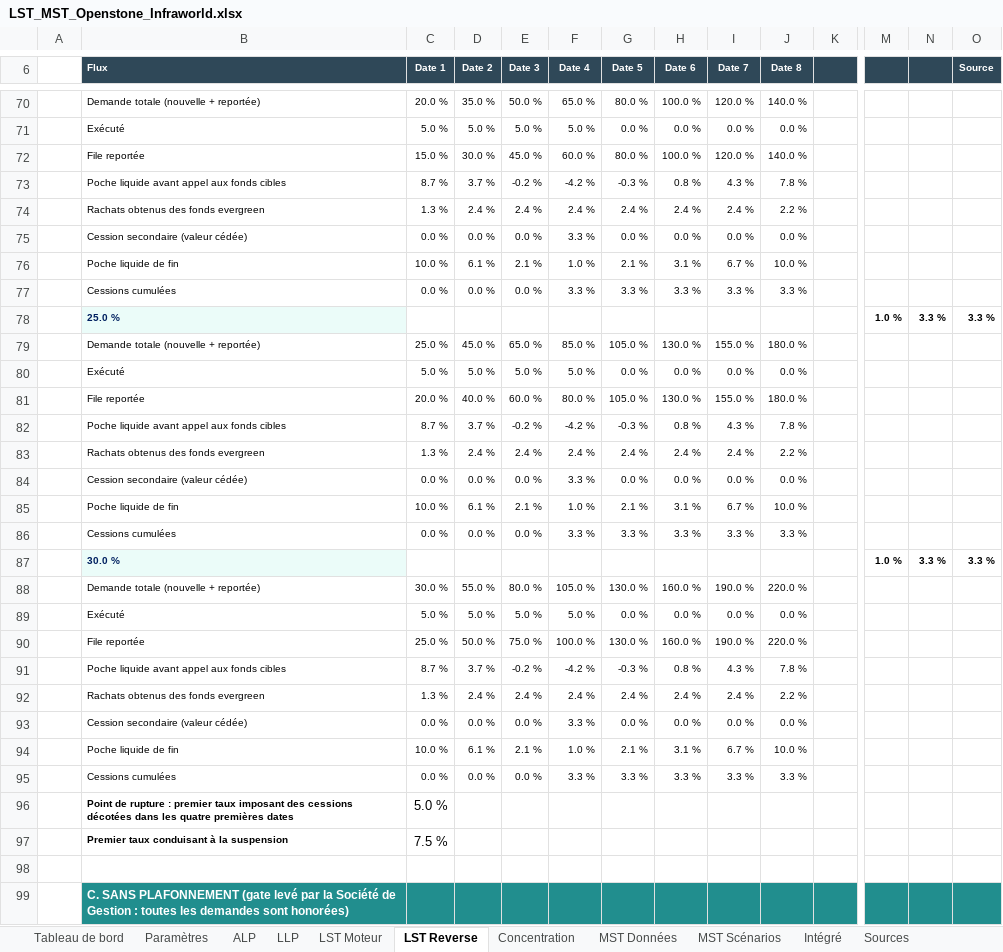
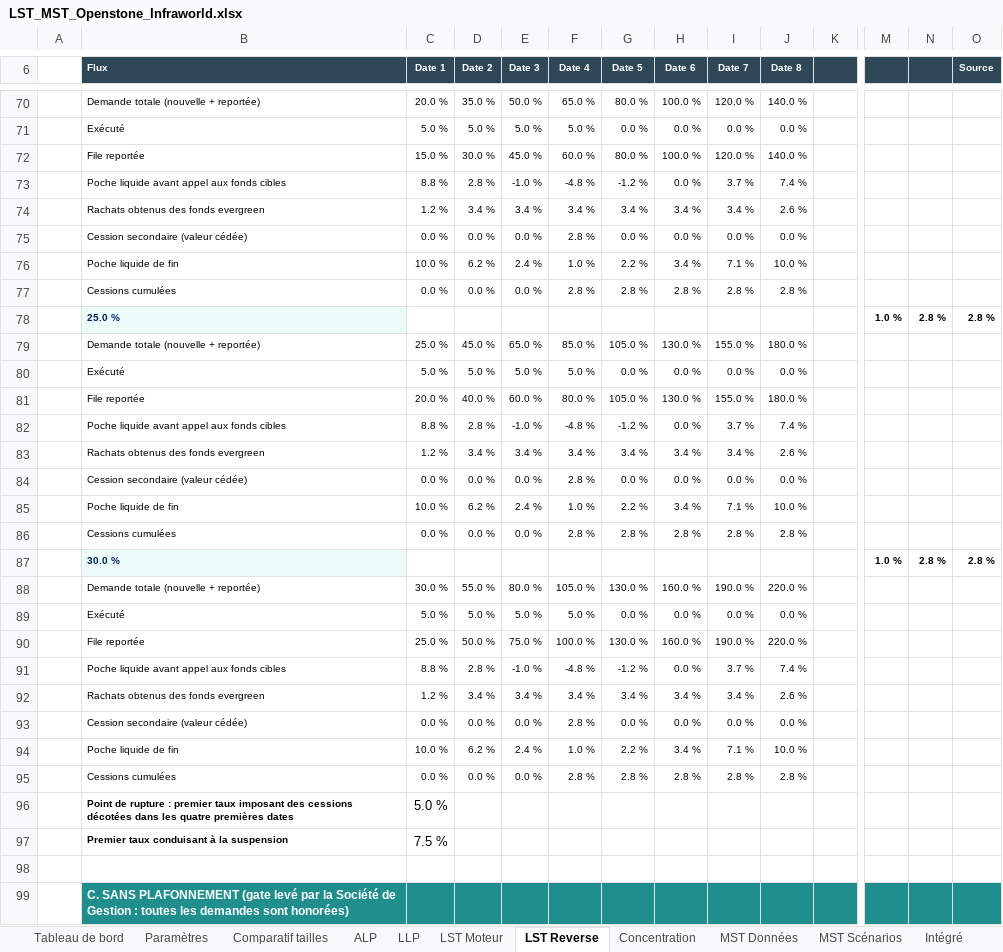
Before and after one commit to maximeboulonn-creator/Max, an Excel workbook: LST_MST_Openstone_Infraworld.xlsx, sheet LST Reverse, drawn as a sheet; only a part is shown, gaps mark what is left out; values as stored, in another font and other column widths than the file's, no borders; conditional formats not drawn; removed rows and columns are numbered as before the commit, all else as after; rows hold the shown columns only; the diff covers the shown part only; the diff names each change by its address in the sheet, - before the commit and + after, or states it on an @@ line.

```diff
--- a/LST_MST_Openstone_Infraworld.xlsx (sheet LST Reverse)
+++ b/LST_MST_Openstone_Infraworld.xlsx (sheet LST Reverse)
+sheet tab: Comparatif tailles
-row 73:  | Poche liquide avant appel aux fonds cibles | 8.7 % | 3.7 % | -0.2 % | -4.2 % | -0.3 % | 0.8 % | 4.3 % | 7.8 %
-row 74:  | Rachats obtenus des fonds evergreen | 1.3 % | 2.4 % | 2.4 % | 2.4 % | 2.4 % | 2.4 % | 2.4 % | 2.2 %
+row 73:  | Poche liquide avant appel aux fonds cibles | 8.8 % | 2.8 % | -1.0 % | -4.8 % | -1.2 % | 0.0 % | 3.7 % | 7.4 %
+row 74:  | Rachats obtenus des fonds evergreen | 1.2 % | 3.4 % | 3.4 % | 3.4 % | 3.4 % | 3.4 % | 3.4 % | 2.6 %
-F75 (Date 4): 3.3 %
+F75 (Date 4): 2.8 %
-row 76:  | Poche liquide de fin | 10.0 % | 6.1 % | 2.1 % | 1.0 % | 2.1 % | 3.1 % | 6.7 % | 10.0 %
-row 77:  | Cessions cumulées | 0.0 % | 0.0 % | 0.0 % | 3.3 % | 3.3 % | 3.3 % | 3.3 % | 3.3 %
+row 76:  | Poche liquide de fin | 10.0 % | 6.2 % | 2.4 % | 1.0 % | 2.2 % | 3.4 % | 7.1 % | 10.0 %
+row 77:  | Cessions cumulées | 0.0 % | 0.0 % | 0.0 % | 2.8 % | 2.8 % | 2.8 % | 2.8 % | 2.8 %
-N78: 3.3 %
+N78: 2.8 %
-O78 (Source): 3.3 %
+O78 (Source): 2.8 %
-row 82:  | Poche liquide avant appel aux fonds cibles | 8.7 % | 3.7 % | -0.2 % | -4.2 % | -0.3 % | 0.8 % | 4.3 % | 7.8 %
-row 83:  | Rachats obtenus des fonds evergreen | 1.3 % | 2.4 % | 2.4 % | 2.4 % | 2.4 % | 2.4 % | 2.4 % | 2.2 %
+row 82:  | Poche liquide avant appel aux fonds cibles | 8.8 % | 2.8 % | -1.0 % | -4.8 % | -1.2 % | 0.0 % | 3.7 % | 7.4 %
+row 83:  | Rachats obtenus des fonds evergreen | 1.2 % | 3.4 % | 3.4 % | 3.4 % | 3.4 % | 3.4 % | 3.4 % | 2.6 %
-F84 (Date 4): 3.3 %
+F84 (Date 4): 2.8 %
-row 85:  | Poche liquide de fin | 10.0 % | 6.1 % | 2.1 % | 1.0 % | 2.1 % | 3.1 % | 6.7 % | 10.0 %
-row 86:  | Cessions cumulées | 0.0 % | 0.0 % | 0.0 % | 3.3 % | 3.3 % | 3.3 % | 3.3 % | 3.3 %
+row 85:  | Poche liquide de fin | 10.0 % | 6.2 % | 2.4 % | 1.0 % | 2.2 % | 3.4 % | 7.1 % | 10.0 %
+row 86:  | Cessions cumulées | 0.0 % | 0.0 % | 0.0 % | 2.8 % | 2.8 % | 2.8 % | 2.8 % | 2.8 %
-N87: 3.3 %
+N87: 2.8 %
-O87 (Source): 3.3 %
+O87 (Source): 2.8 %
-row 91:  | Poche liquide avant appel aux fonds cibles | 8.7 % | 3.7 % | -0.2 % | -4.2 % | -0.3 % | 0.8 % | 4.3 % | 7.8 %
-row 92:  | Rachats obtenus des fonds evergreen | 1.3 % | 2.4 % | 2.4 % | 2.4 % | 2.4 % | 2.4 % | 2.4 % | 2.2 %
+row 91:  | Poche liquide avant appel aux fonds cibles | 8.8 % | 2.8 % | -1.0 % | -4.8 % | -1.2 % | 0.0 % | 3.7 % | 7.4 %
+row 92:  | Rachats obtenus des fonds evergreen | 1.2 % | 3.4 % | 3.4 % | 3.4 % | 3.4 % | 3.4 % | 3.4 % | 2.6 %
-F93 (Date 4): 3.3 %
+F93 (Date 4): 2.8 %
-row 94:  | Poche liquide de fin | 10.0 % | 6.1 % | 2.1 % | 1.0 % | 2.1 % | 3.1 % | 6.7 % | 10.0 %
-row 95:  | Cessions cumulées | 0.0 % | 0.0 % | 0.0 % | 3.3 % | 3.3 % | 3.3 % | 3.3 % | 3.3 %
+row 94:  | Poche liquide de fin | 10.0 % | 6.2 % | 2.4 % | 1.0 % | 2.2 % | 3.4 % | 7.1 % | 10.0 %
+row 95:  | Cessions cumulées | 0.0 % | 0.0 % | 0.0 % | 2.8 % | 2.8 % | 2.8 % | 2.8 % | 2.8 %
```
Also changed, not shown: 62 added rows, 62 removed rows and 60 edited cells elsewhere in this sheet, sheet LST Moteur, sheet MST Scénarios, sheet Paramètres, sheet ALP, sheet Intégré, sheet Tableau de bord, 2 more sheets, formulas that keep their value, 2 other files.
